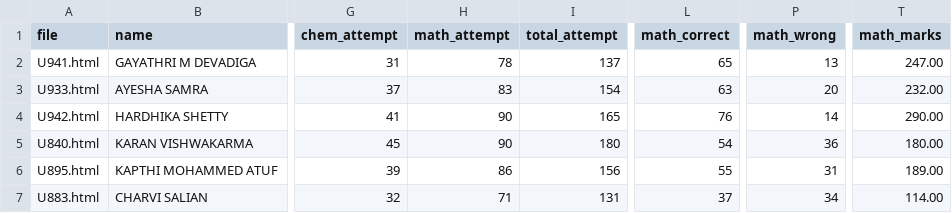
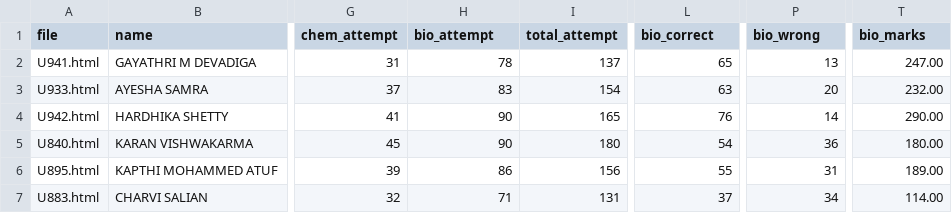
Before and after one commit to Dheeraj-Nayak-2009/60.jut.analysis, a CSV file: static/neet.csv, drawn as a sheet; only a part is shown, gaps mark what is left out; the diff names each change by its address in the sheet, - before the commit and + after, or states it on an @@ line.

Commit message:
Update neet.csv

```diff
--- a/static/neet.csv
+++ b/static/neet.csv
-H1: math_attempt
+H1: bio_attempt
-L1: math_correct
+L1: bio_correct
-P1: math_wrong
+P1: bio_wrong
-T1: math_marks
+T1: bio_marks
```
